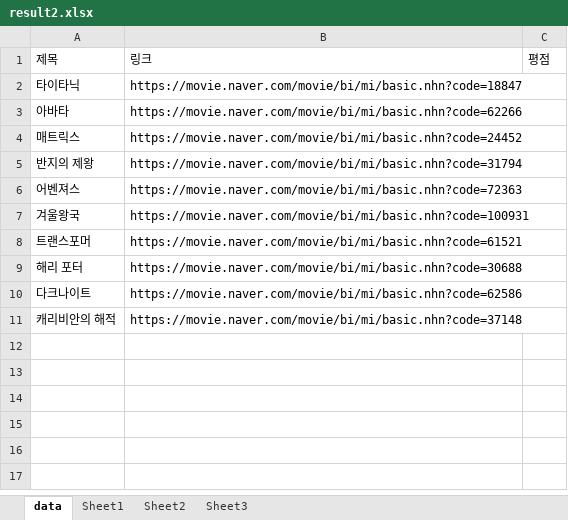
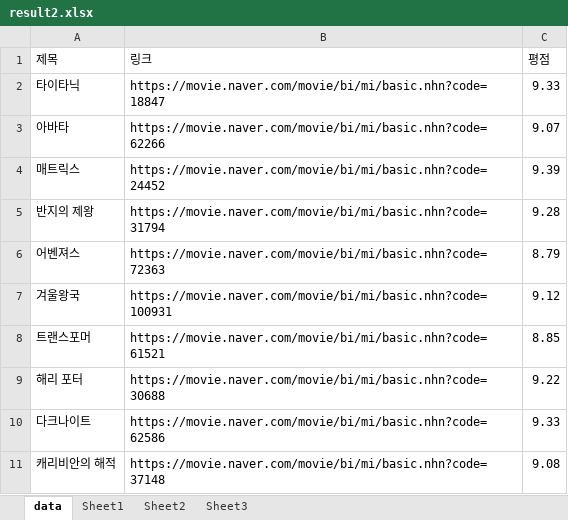
Before and after one commit to ashyrion/study, an Excel workbook: node-crawler/lecture/xlsx/result2.xlsx, sheet data, drawn as a sheet; values as stored, in another font and other column widths than the file's, no borders; the diff names each change by its address in the sheet, - before the commit and + after, or states it on an @@ line.

```diff
--- a/node-crawler/lecture/xlsx/result2.xlsx (sheet data)
+++ b/node-crawler/lecture/xlsx/result2.xlsx (sheet data)
-C2 (평점): (empty)
+C2 (평점): 9.33
-C3 (평점): (empty)
+C3 (평점): 9.07
-C4 (평점): (empty)
+C4 (평점): 9.39
-C5 (평점): (empty)
+C5 (평점): 9.28
-C6 (평점): (empty)
+C6 (평점): 8.79
-C7 (평점): (empty)
+C7 (평점): 9.12
-C8 (평점): (empty)
+C8 (평점): 8.85
-C9 (평점): (empty)
+C9 (평점): 9.22
-C10 (평점): (empty)
+C10 (평점): 9.33
-C11 (평점): (empty)
+C11 (평점): 9.08
```
Also changed, not shown: 13 other files.
